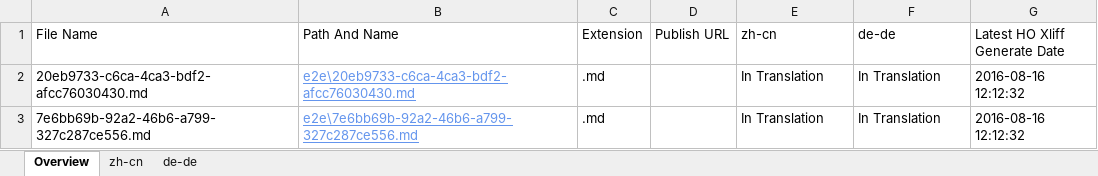
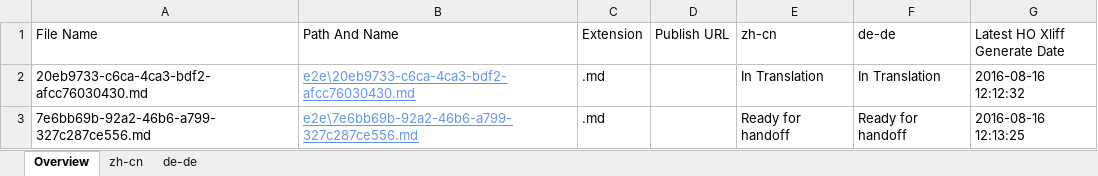
Before and after one commit to OpenLocalizationTestOrg/ol-test0-handback, an Excel workbook: ol-handback/OpenLocalizationTestOrg/ol-test0/ci/localization-status.xlsx, sheet Overview, drawn as a sheet; values as stored, in another font and other column widths than the file's, no borders; table styles not drawn; the diff names each change by its address in the sheet, - before the commit and + after, or states it on an @@ line.

Commit message:
Generate Report for Handoff

```diff
--- a/ol-handback/OpenLocalizationTestOrg/ol-test0/ci/localization-status.xlsx (sheet Overview)
+++ b/ol-handback/OpenLocalizationTestOrg/ol-test0/ci/localization-status.xlsx (sheet Overview)
-E3 (zh-cn): In Translation
+E3 (zh-cn): Ready for handoff
-F3 (de-de): In Translation
+F3 (de-de): Ready for handoff
-G3 (Latest HO Xliff Generate Date): 2016-08-16 12:12:32
+G3 (Latest HO Xliff Generate Date): 2016-08-16 12:13:25
```
Also changed, not shown: sheet zh-cn, sheet de-de.
